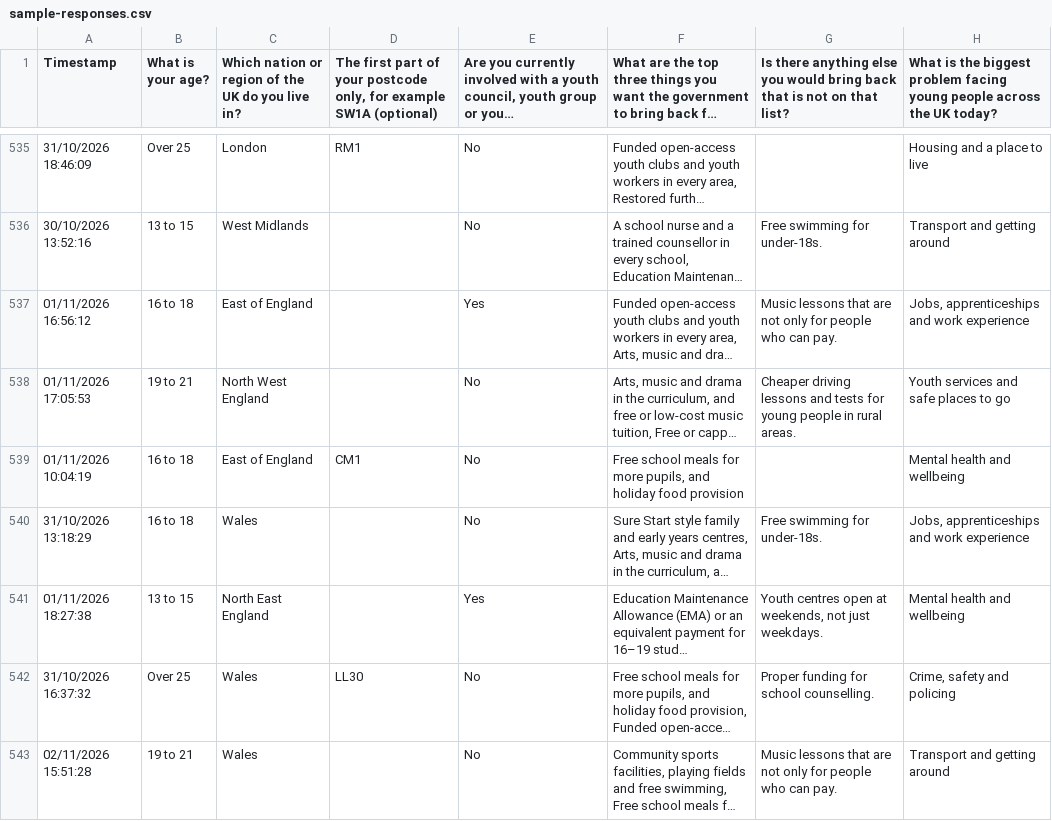
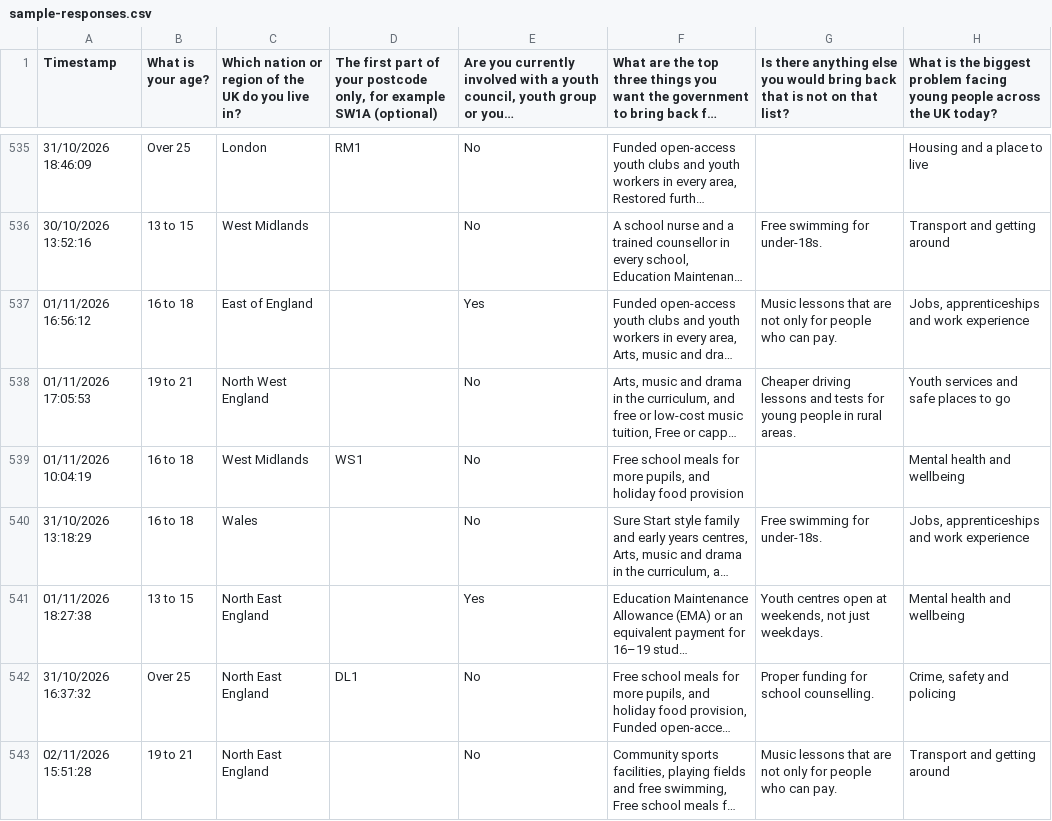
Before and after one commit to jasbritt/consultation, a CSV file: assets/data/sample-responses.csv, drawn as a sheet; only a part is shown, gaps mark what is left out; long unchanged cells end in …; the diff covers the shown part only; the diff names each change by its address in the sheet, - before the commit and + after, or states it on an @@ line.

```diff
--- a/assets/data/sample-responses.csv
+++ b/assets/data/sample-responses.csv
-C539: East of England
+C539: West Midlands
-D539: CM1
+D539: WS1
-C542:C543: Wales
+C542:C543: North East England
-D542: LL30
+D542: DL1
```
Also changed, not shown: 183 edited cells elsewhere in this file, 12 other files.
